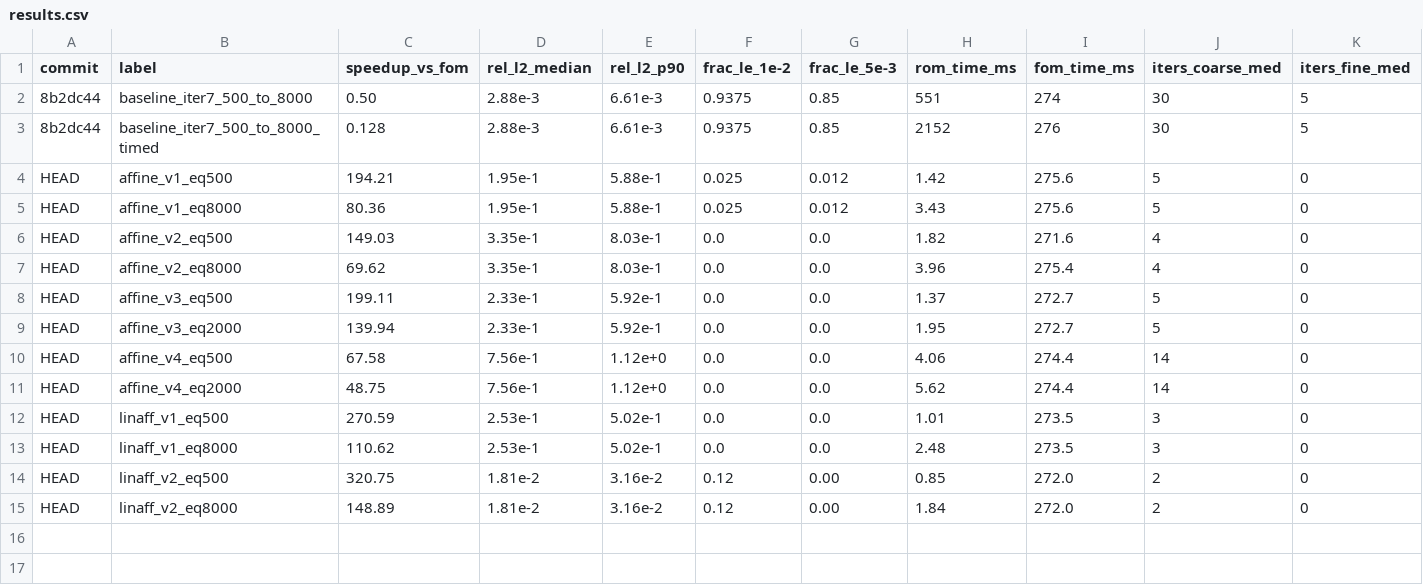
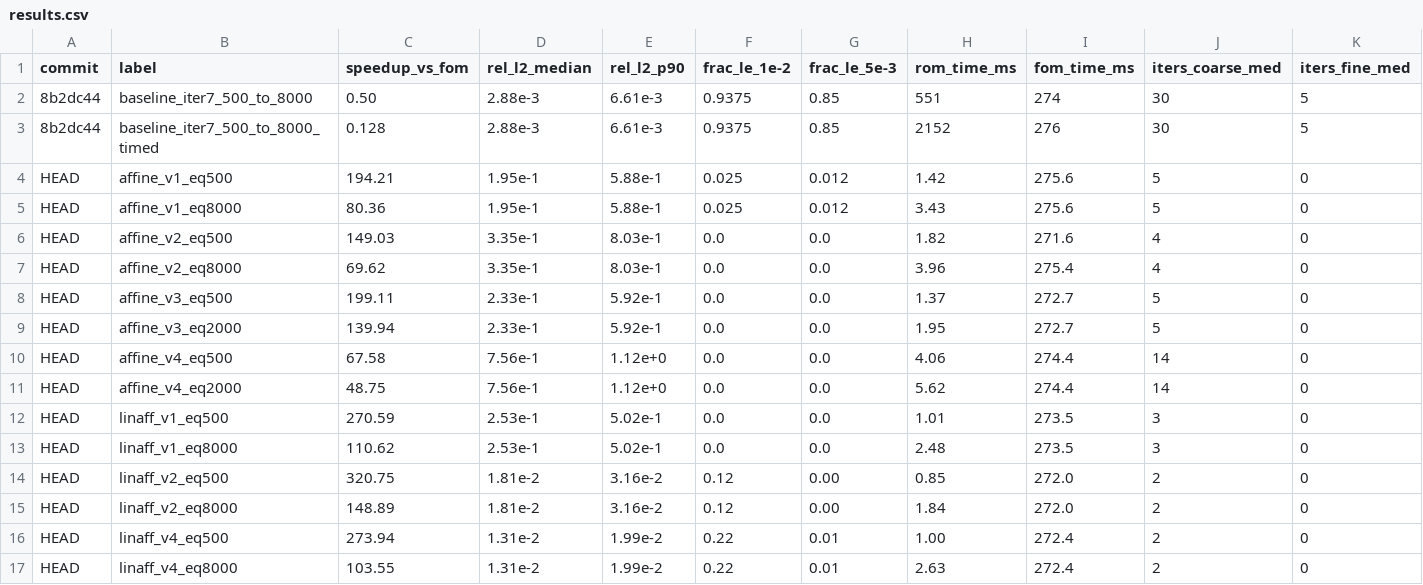
Before and after one commit to tahmidawal/Tunable-NM-ROM, a CSV file: Experiments/2026-05-18-INR-SIREN-SPEED-ACCURACY-TRADEOFF/results.csv, drawn as a sheet; only a part is shown; rows hold the shown columns only; the diff names each change by its address in the sheet, - before the commit and + after, or states it on an @@ line.

```diff
--- a/Experiments/2026-05-18-INR-SIREN-SPEED-ACCURACY-TRADEOFF/results.csv
+++ b/Experiments/2026-05-18-INR-SIREN-SPEED-ACCURACY-TRADEOFF/results.csv
+row 16: HEAD | linaff_v4_eq500 | 273.94 | 1.31e-2 | 1.99e-2 | 0.22 | 0.01 | 1.00 | 272.4 | 2 | 0
+row 17: HEAD | linaff_v4_eq8000 | 103.55 | 1.31e-2 | 1.99e-2 | 0.22 | 0.01 | 2.63 | 272.4 | 2 | 0
```
Also changed, not shown: 6 other files.
